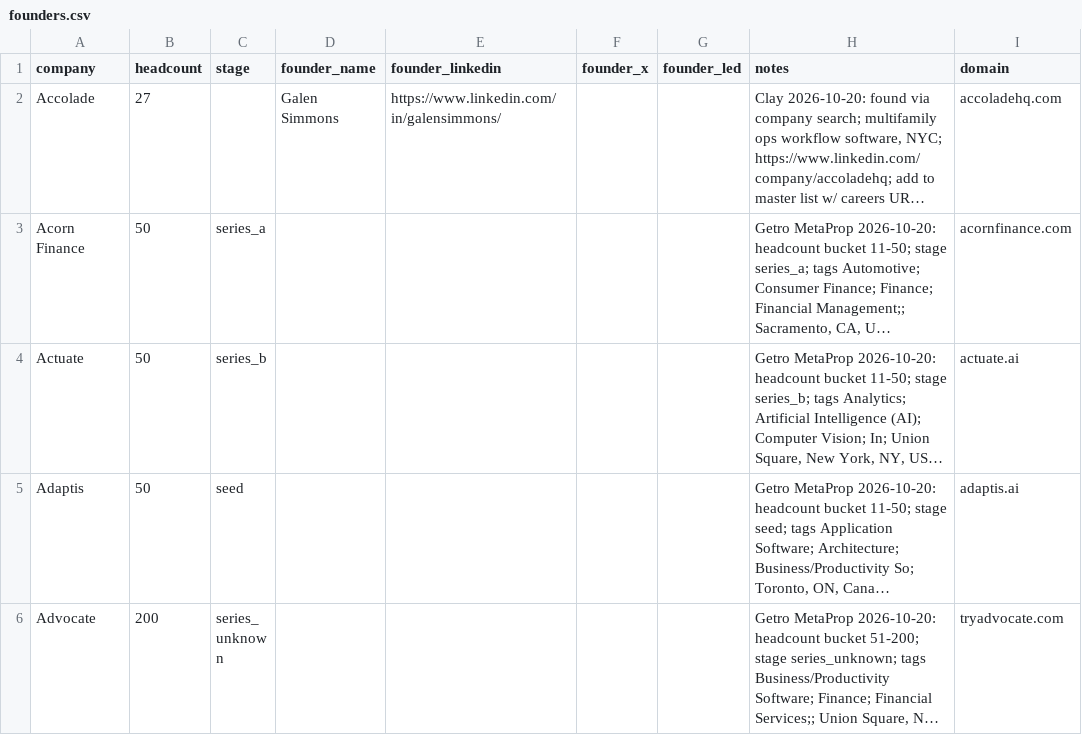
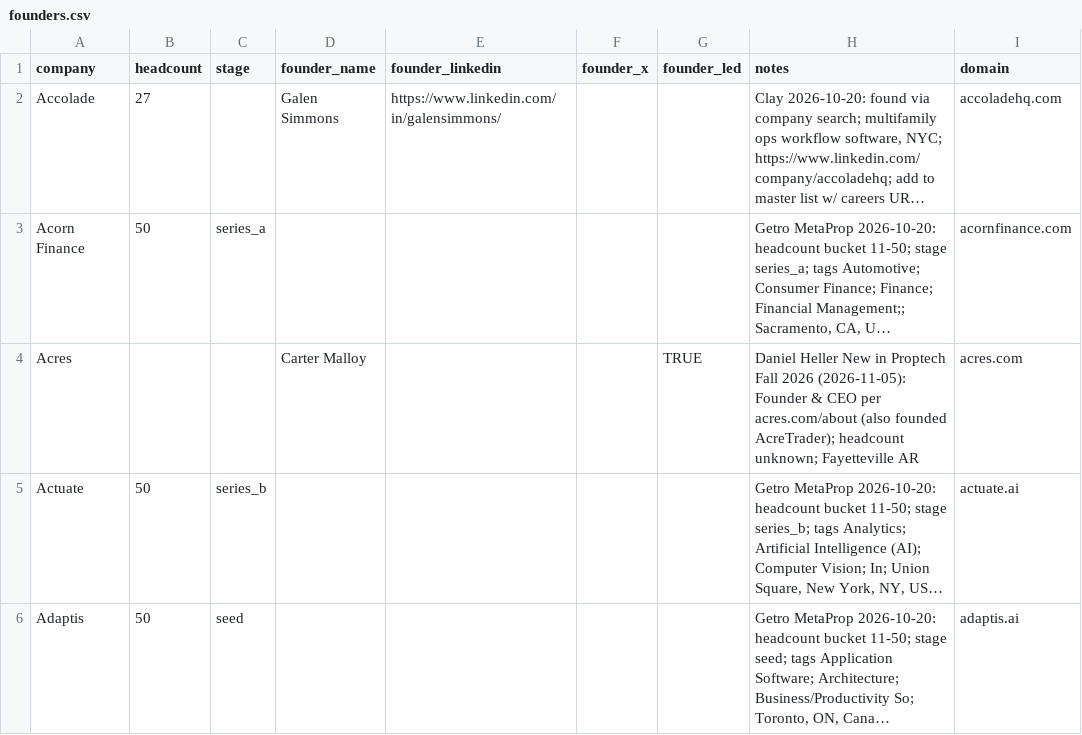
Before and after one commit to eh2homes-dot/syndeo-jobsearch, a CSV file: leads/founders.csv, drawn as a sheet; only a part is shown; the shorter side is filled out with more unchanged rows; long unchanged cells end in …; the diff covers the shown part only; the diff names each change by its address in the sheet, - before the commit and + after, or states it on an @@ line.

```diff
--- a/leads/founders.csv
+++ b/leads/founders.csv
+row 4: Acres |  |  | Carter Malloy |  |  | TRUE | Daniel Heller New in Proptech Fall 2026 (2026-11-05): Founder & CEO per acres.com/about (also founded AcreTrader); headcount unknown; Fayetteville AR | acres.com
```
Also changed, not shown: 6 added rows elsewhere in this file, leads/master_leads.csv, 2 other files.
